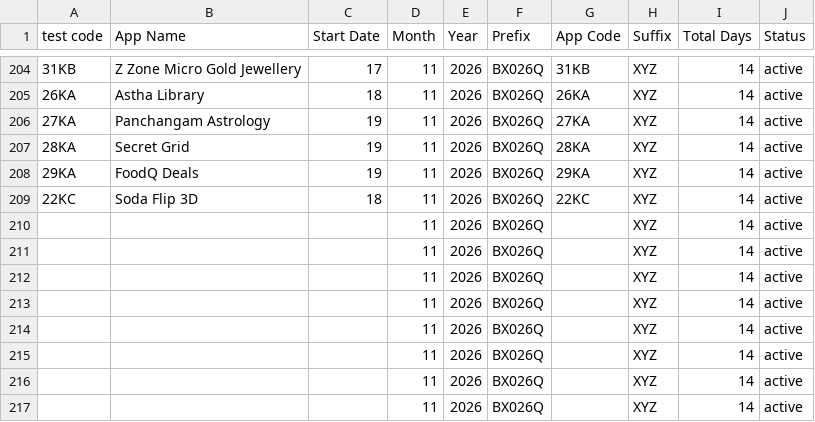
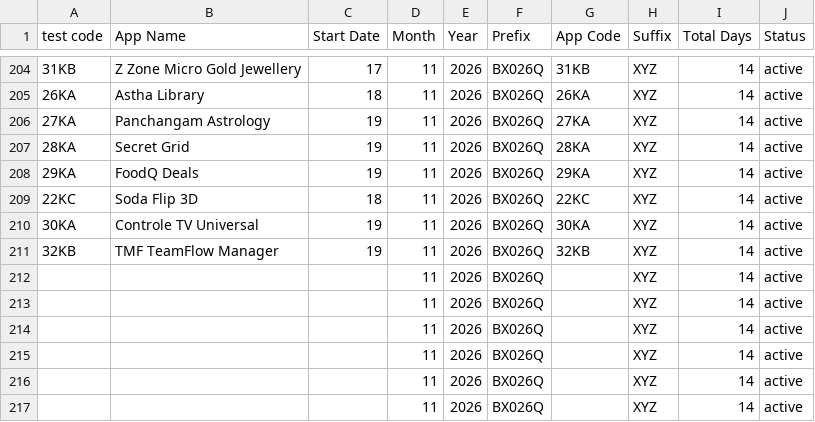
Before and after one commit to weapptesters-design/Client_Portal, a CSV file: orders.csv, drawn as a sheet; only a part is shown, gaps mark what is left out.

```diff
--- a/orders.csv
+++ b/orders.csv
@@ -209,4 +209,4 @@ test code,App Name,Start Date,Month ,Year,Prefix,App Code,Suffix ,Total Days,Sta
 22KC,Soda Flip 3D,18,11,2026,BX026Q,22KC,XYZ,14,active
-,,,11,2026,BX026Q,,XYZ,14,active
-,,,11,2026,BX026Q,,XYZ,14,active
+30KA,Controle TV Universal,19,11,2026,BX026Q,30KA,XYZ,14,active
+32KB,TMF  TeamFlow Manager ,19,11,2026,BX026Q,32KB,XYZ,14,active
 ,,,11,2026,BX026Q,,XYZ,14,active
```
Also changed, not shown: 3 other files.
